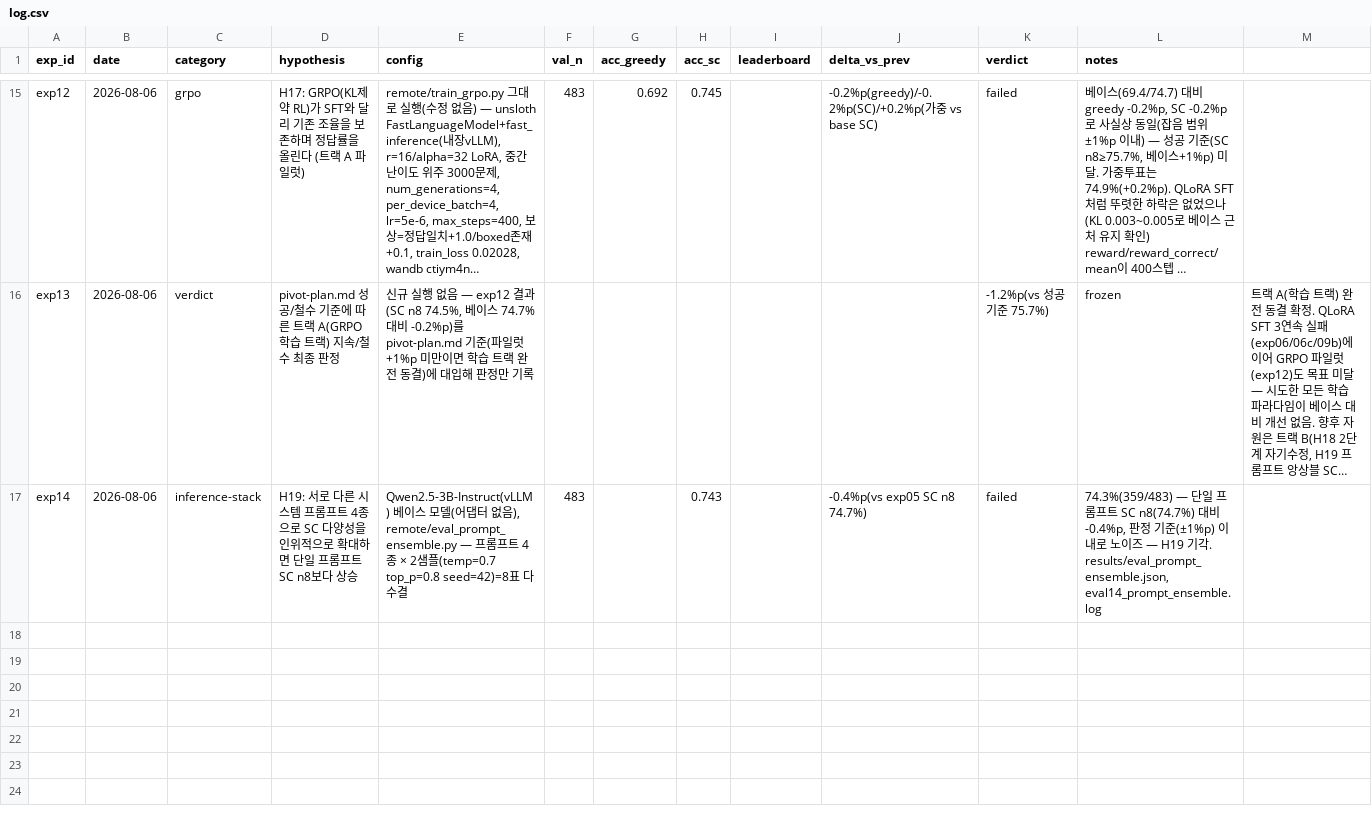
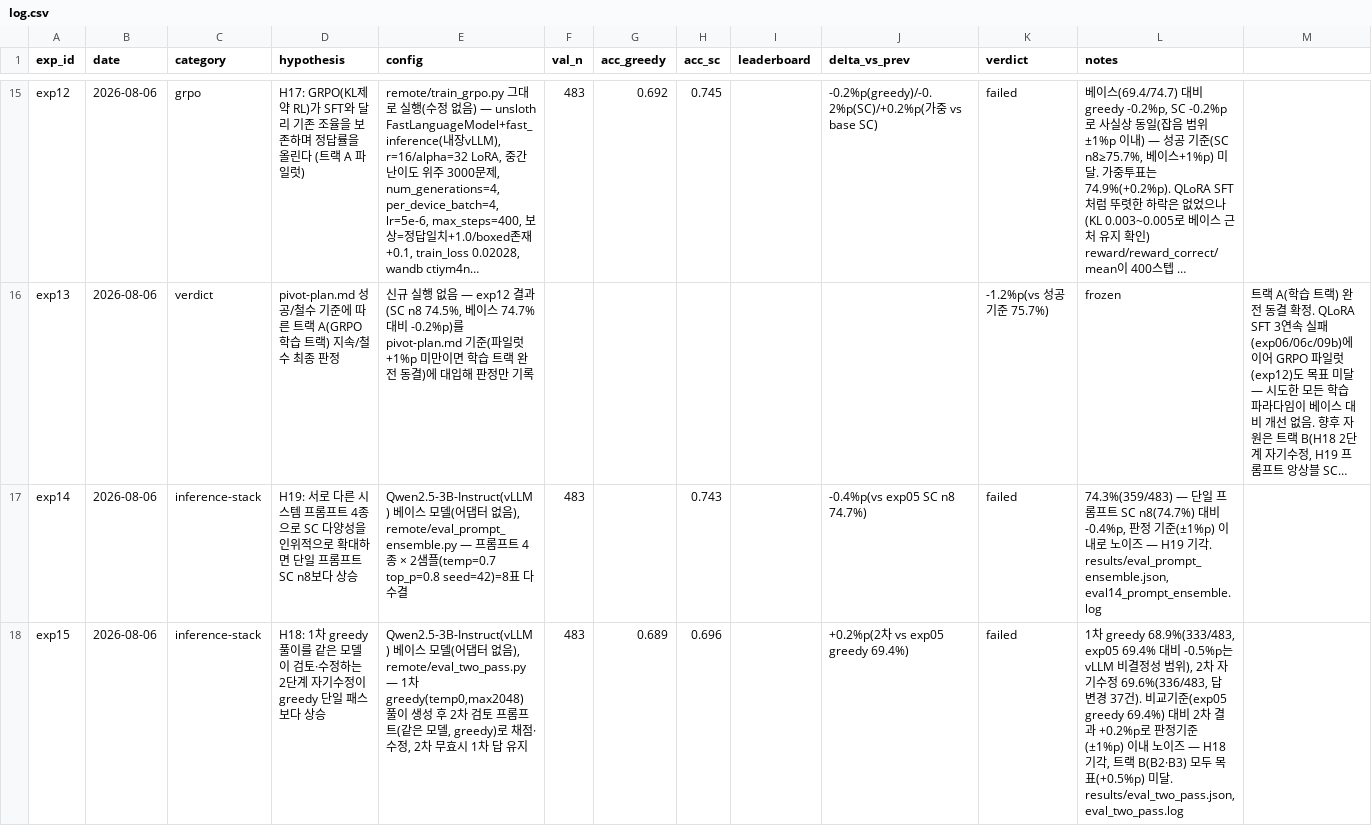
Before and after one commit to soma-jjya/deep-learning-challenge, a CSV file: experiments/log.csv, drawn as a sheet; only a part is shown, gaps mark what is left out; long unchanged cells end in …; the diff names each change by its address in the sheet, - before the commit and + after, or states it on an @@ line.

Commit message:
exp15 완료 기록: 두단계 자기수정(H18) 기각 — 트랙 B 전 항목 목표 미달로 종료
트랙 B3: remote/eval_two_pass.py (1차 greedy → 2차 검토·수정, 같은 모델)
1차 68.9%(333/483), 2차 69.6%(336/483, 답 변경 37건).
비교기준 greedy 69.4% 대비 +0.2%p, 판정 기준(±1%p) 이내로 노이즈 — H18 기각.
pivot-plan.md 트랙 B(B1 exp11·B2 exp14·B3 exp15) 전체가 채택 기준(+0.5%p)
미달로 종료. 트랙 A(exp13 동결)와 합쳐 근본 전환 사이클 전체 마무리.
큐 비어있음 — 로컬 Claude가 다음 방향 결정 필요.

```diff
--- a/experiments/log.csv
+++ b/experiments/log.csv
+row 18: exp15 | 2026-08-06 | inference-stack | H18: 1차 greedy 풀이를 같은 모델이 검토·수정하는 2단계 자기수정이 greedy 단일 패스보다 상승 | Qwen2.5-3B-Instruct(vLLM) 베이스 모델(어댑터 없음), remote/eval_two_pass.py — 1차 greedy(temp0,max2048) 풀이 생성 후 2차 검토 프롬프트(같은 모델, greedy)로 채점·수정, 2차 무효시 1차 답 유지 | 483 | 0.689 | 0.696 |  | +0.2%p(2차 vs exp05 greedy 69.4%) | failed | 1차 greedy 68.9%(333/483, exp05 69.4% 대비 -0.5%p는 vLLM 비결정성 범위), 2차 자기수정 69.6%(336/483, 답 변경 37건). 비교기준(exp05 greedy 69.4%) 대비 2차 결과 +0.2%p로 판정기준(±1%p) 이내 노이즈 — H18 기각, 트랙 B(B2·B3) 모두 목표(+0.5%p) 미달. results/eval_two_pass.json, eval_two_pass.log
```
Also changed, not shown: 4 other files.
